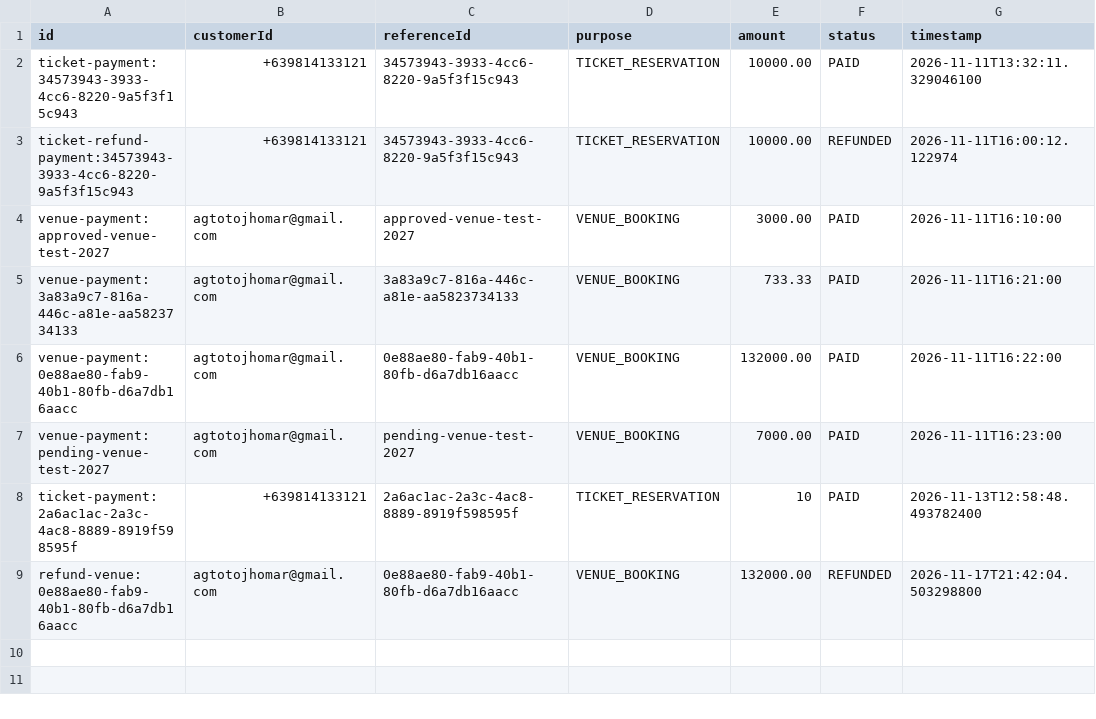
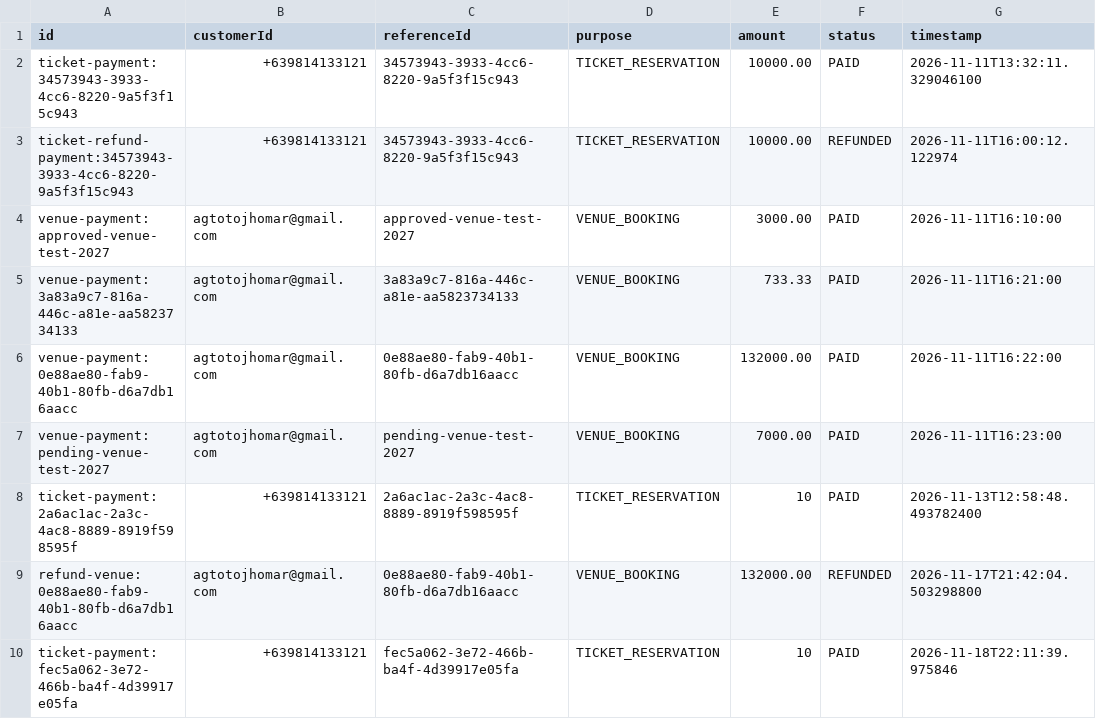
Before and after one commit to Itsjhomskii/DrawN, a CSV file: data/payment-transactions.csv, drawn as a sheet.

```diff
--- a/data/payment-transactions.csv
+++ b/data/payment-transactions.csv
@@ -9 +9,2 @@ id,customerId,referenceId,purpose,amount,status,timestamp
 "refund-venue:0e88ae80-fab9-40b1-80fb-d6a7db16aacc","agtotojhomar@gmail.com","0e88ae80-fab9-40b1-80fb-d6a7db16aacc","VENUE_BOOKING","132000.00","REFUNDED","2026-11-17T21:42:04.503298800"
+"ticket-payment:fec5a062-3e72-466b-ba4f-4d39917e05fa","+639814133121","fec5a062-3e72-466b-ba4f-4d39917e05fa","TICKET_RESERVATION","10","PAID","2026-11-18T22:11:39.975846"
```
Also changed, not shown: data/accounts.csv, data/ticket-purchases.csv, 7 other files.
